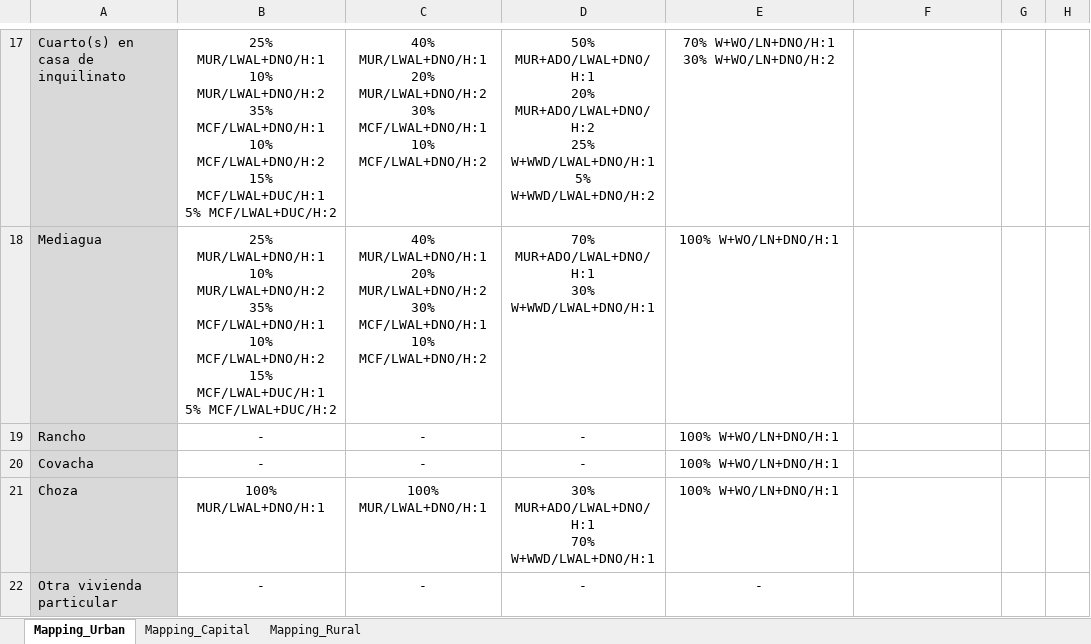
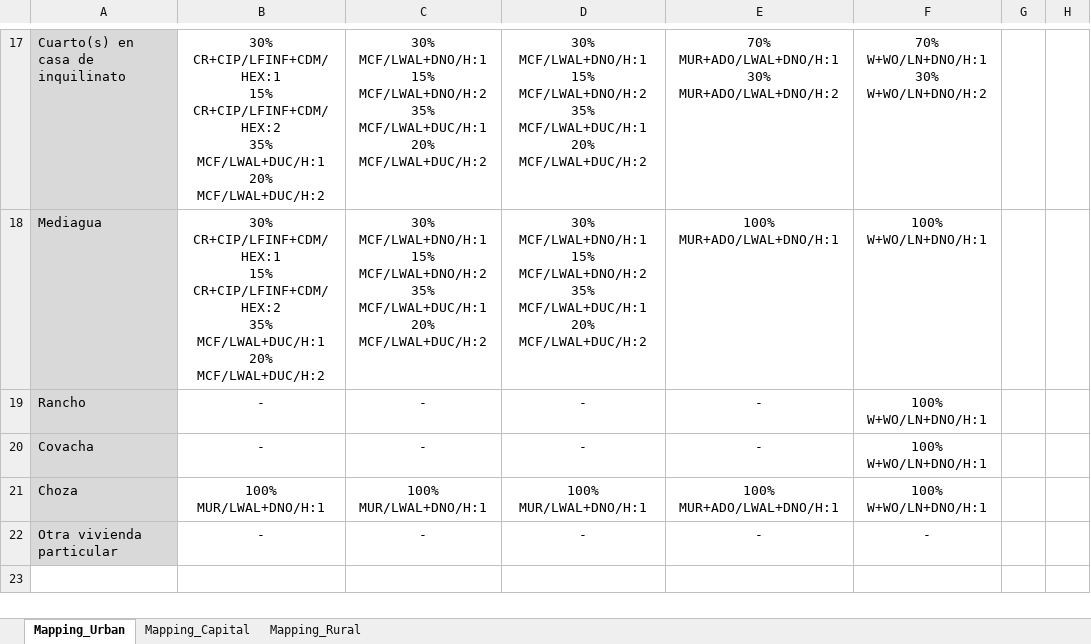
Before and after one commit to gem/global_exposure_model, an Excel workbook: South_America/_Metadata/Mapping_Schemes/Mapping_Ecuador_Res.xlsx, sheet Mapping_Urban, drawn as a sheet; only a part is shown, gaps mark what is left out; values as stored, in another font and other column widths than the file's, no borders; ↵ is a line break in a cell; the diff covers the shown part only; the diff names each change by its address in the sheet, - before the commit and + after, or states it on an @@ line.

Commit message:
update mapping schemes for Ecuador and Argentina

```diff
--- a/South_America/_Metadata/Mapping_Schemes/Mapping_Ecuador_Res.xlsx (sheet Mapping_Urban)
+++ b/South_America/_Metadata/Mapping_Schemes/Mapping_Ecuador_Res.xlsx (sheet Mapping_Urban)
-B17:B18: 25% MUR/LWAL+DNO/H:1 ↵ 10% MUR/LWAL+DNO/H:2 ↵ 35% MCF/LWAL+DNO/H:1 ↵ 10% MCF/LWAL+DNO/H:2 ↵ 15% MCF/LWAL+DUC/H:1 ↵ 5% MCF/LWAL+DUC/H:2
+B17:B18: 30% CR+CIP/LFINF+CDM/HEX:1 ↵ 15% CR+CIP/LFINF+CDM/HEX:2 ↵ 35% MCF/LWAL+DUC/H:1 ↵ 20% MCF/LWAL+DUC/H:2
-C17:C18: 40% MUR/LWAL+DNO/H:1 ↵ 20% MUR/LWAL+DNO/H:2 ↵ 30% MCF/LWAL+DNO/H:1 ↵ 10% MCF/LWAL+DNO/H:2
+C17:C18: 30% MCF/LWAL+DNO/H:1 ↵ 15% MCF/LWAL+DNO/H:2 ↵ 35% MCF/LWAL+DUC/H:1 ↵ 20% MCF/LWAL+DUC/H:2
-D17: 50% MUR+ADO/LWAL+DNO/H:1 ↵ 20% MUR+ADO/LWAL+DNO/H:2 ↵ 25% W+WWD/LWAL+DNO/H:1 ↵ 5% W+WWD/LWAL+DNO/H:2
+D17: 30% MCF/LWAL+DNO/H:1 ↵ 15% MCF/LWAL+DNO/H:2 ↵ 35% MCF/LWAL+DUC/H:1 ↵ 20% MCF/LWAL+DUC/H:2
-E17: 70% W+WO/LN+DNO/H:1 ↵ 30% W+WO/LN+DNO/H:2
+E17: 70% MUR+ADO/LWAL+DNO/H:1 ↵ 30% MUR+ADO/LWAL+DNO/H:2
-F17: (empty)
+F17: 70% W+WO/LN+DNO/H:1 ↵ 30% W+WO/LN+DNO/H:2
-D18: 70% MUR+ADO/LWAL+DNO/H:1 ↵ 30% W+WWD/LWAL+DNO/H:1
+D18: 30% MCF/LWAL+DNO/H:1 ↵ 15% MCF/LWAL+DNO/H:2 ↵ 35% MCF/LWAL+DUC/H:1 ↵ 20% MCF/LWAL+DUC/H:2
-E18: 100% W+WO/LN+DNO/H:1
+E18: 100% MUR+ADO/LWAL+DNO/H:1
-F18:F21: (empty)
+F18:F21: 100% W+WO/LN+DNO/H:1
-E19:E20: 100% W+WO/LN+DNO/H:1
+E19:E20: -
-D21: 30% MUR+ADO/LWAL+DNO/H:1 ↵ 70% W+WWD/LWAL+DNO/H:1
+D21: 100% MUR/LWAL+DNO/H:1
-E21: 100% W+WO/LN+DNO/H:1
+E21: 100% MUR+ADO/LWAL+DNO/H:1
-F22: (empty)
+F22: -
```
Also changed, not shown: 22 edited cells, cell formats and merged cells elsewhere in this sheet, sheet Mapping_Capital, sheet Mapping_Rural, South_America/_Metadata/Mapping_Schemes/Mapping_Argentina_Res.xlsx.
